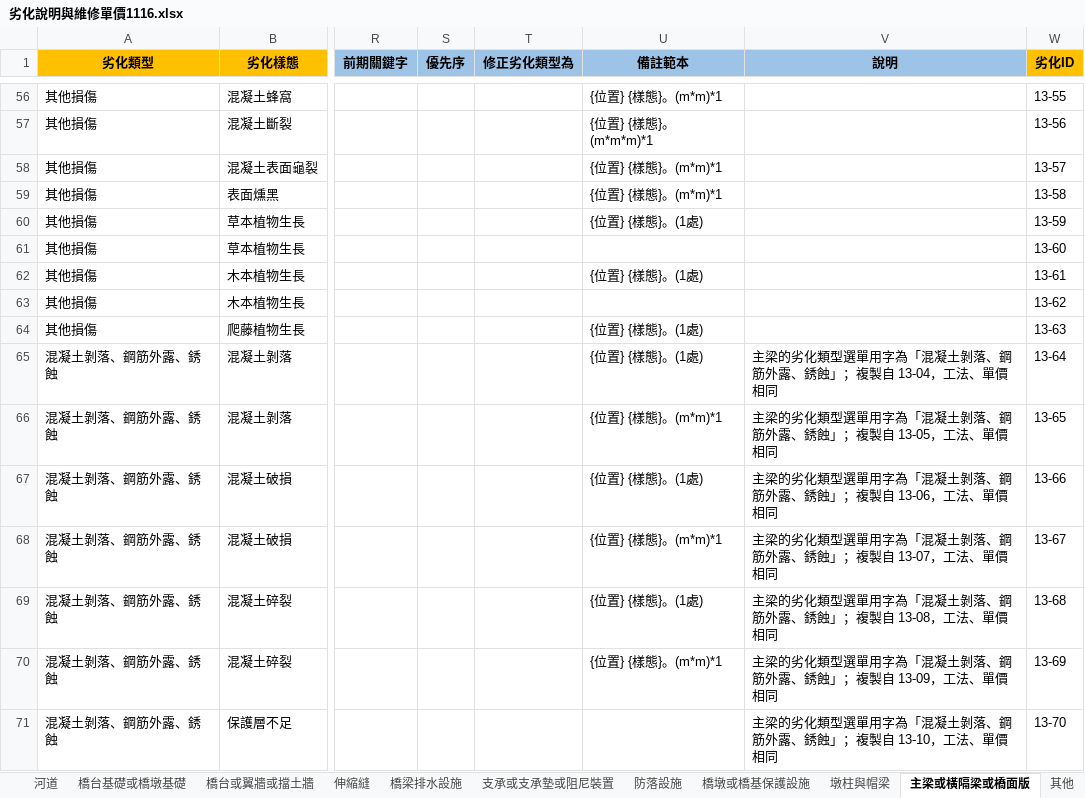
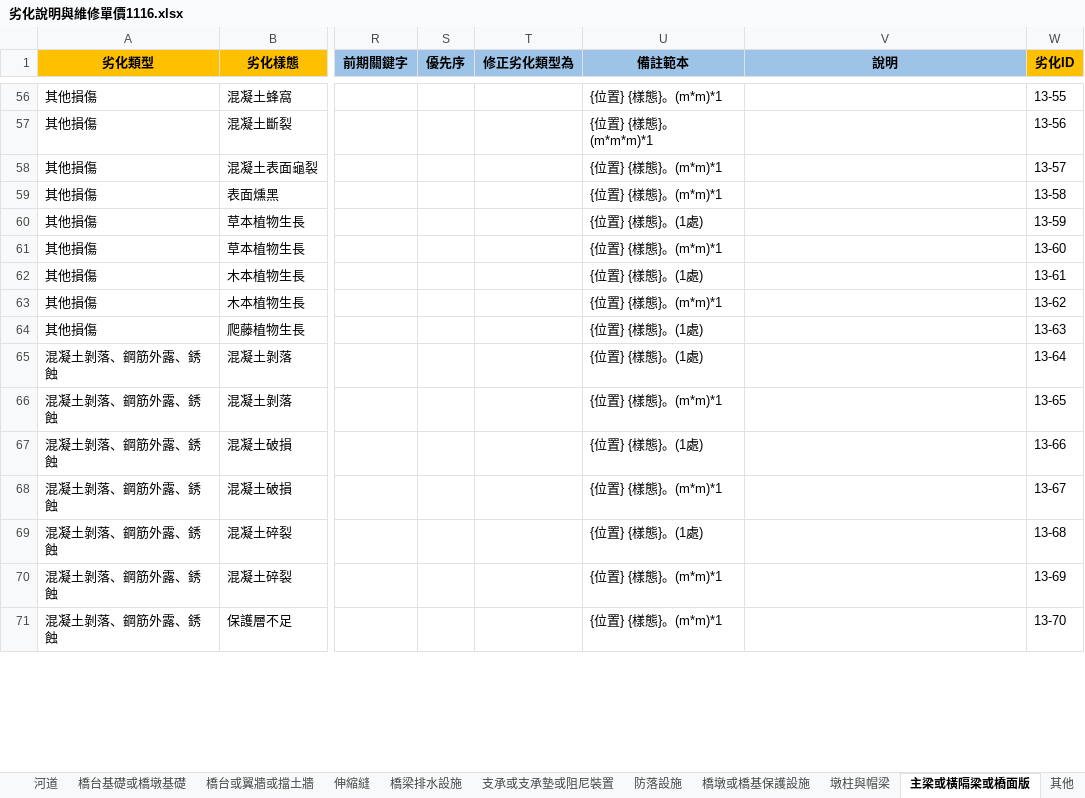
Before and after one commit to morisa3/bms2-autofill-Claude, an Excel workbook: data/劣化說明與維修單價1116.xlsx, sheet 主梁或橫隔梁或橋面版, drawn as a sheet; only a part is shown, gaps mark what is left out; values as stored, in another font and other column widths than the file's, no borders; the diff covers the shown part only; the diff names each change by its address in the sheet, - before the commit and + after, or states it on an @@ line.

```diff
--- a/data/劣化說明與維修單價1116.xlsx (sheet 主梁或橫隔梁或橋面版)
+++ b/data/劣化說明與維修單價1116.xlsx (sheet 主梁或橫隔梁或橋面版)
-U61 (備註範本): (empty)
+U61 (備註範本): {位置} {樣態}。(m*m)*1
-U63 (備註範本): (empty)
+U63 (備註範本): {位置} {樣態}。(m*m)*1
-V65 (說明): 主梁的劣化類型選單用字為「混凝土剝落、鋼筋外露、銹蝕」；複製自 13-04，工法、單價相同
+V65 (說明): (empty)
-V66 (說明): 主梁的劣化類型選單用字為「混凝土剝落、鋼筋外露、銹蝕」；複製自 13-05，工法、單價相同
+V66 (說明): (empty)
-V67 (說明): 主梁的劣化類型選單用字為「混凝土剝落、鋼筋外露、銹蝕」；複製自 13-06，工法、單價相同
+V67 (說明): (empty)
-V68 (說明): 主梁的劣化類型選單用字為「混凝土剝落、鋼筋外露、銹蝕」；複製自 13-07，工法、單價相同
+V68 (說明): (empty)
-V69 (說明): 主梁的劣化類型選單用字為「混凝土剝落、鋼筋外露、銹蝕」；複製自 13-08，工法、單價相同
+V69 (說明): (empty)
-V70 (說明): 主梁的劣化類型選單用字為「混凝土剝落、鋼筋外露、銹蝕」；複製自 13-09，工法、單價相同
+V70 (說明): (empty)
-U71 (備註範本): (empty)
+U71 (備註範本): {位置} {樣態}。(m*m)*1
-V71 (說明): 主梁的劣化類型選單用字為「混凝土剝落、鋼筋外露、銹蝕」；複製自 13-10，工法、單價相同
+V71 (說明): (empty)
```
Also changed, not shown: 19 edited cells elsewhere in this sheet, sheet 護床工, sheet 端牆或中隔板, sheet 說明, sheet 頂板, sheet 橋台或翼牆或擋土牆, sheet 鋼纜錨碇裝置, 15 more sheets, 14 other files.
